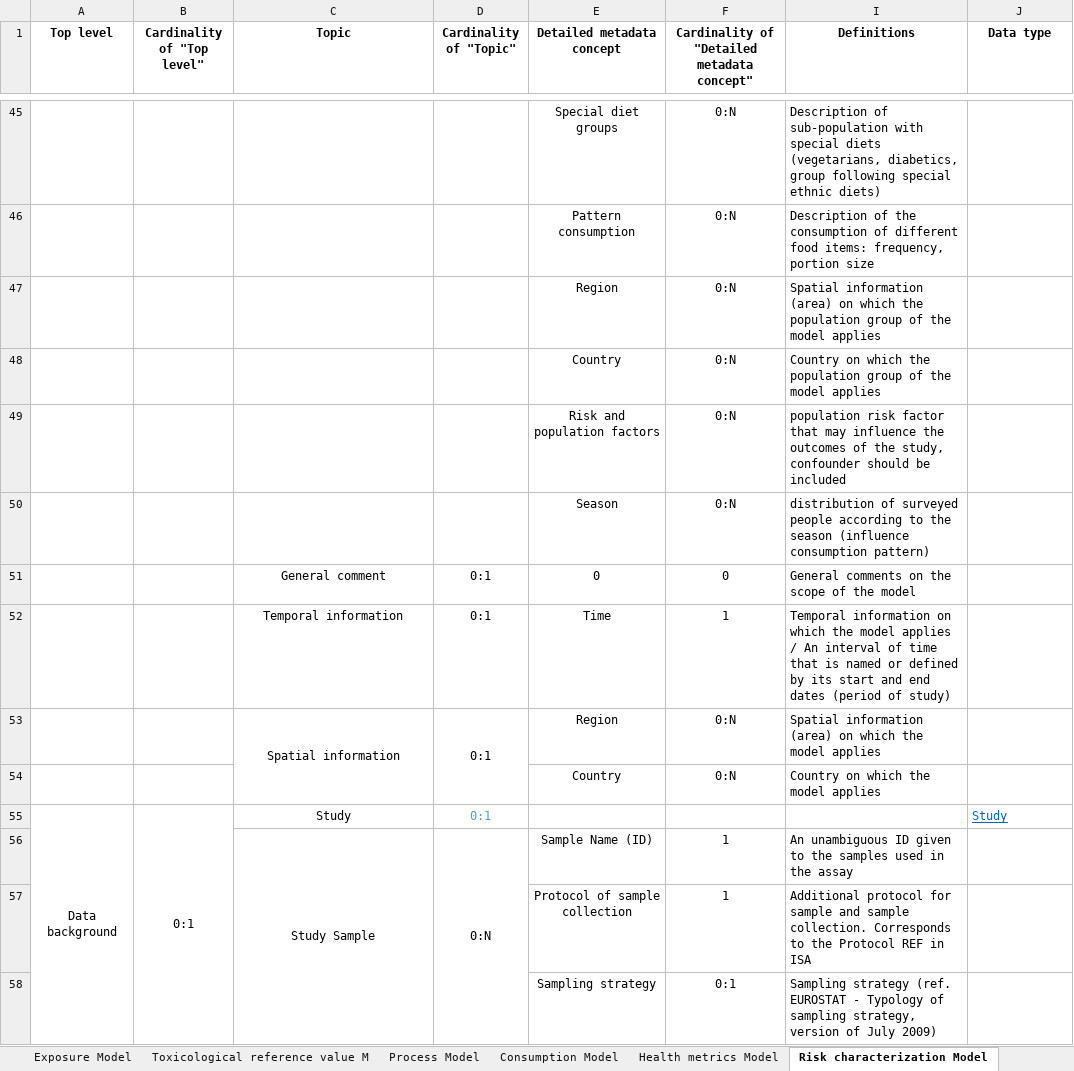
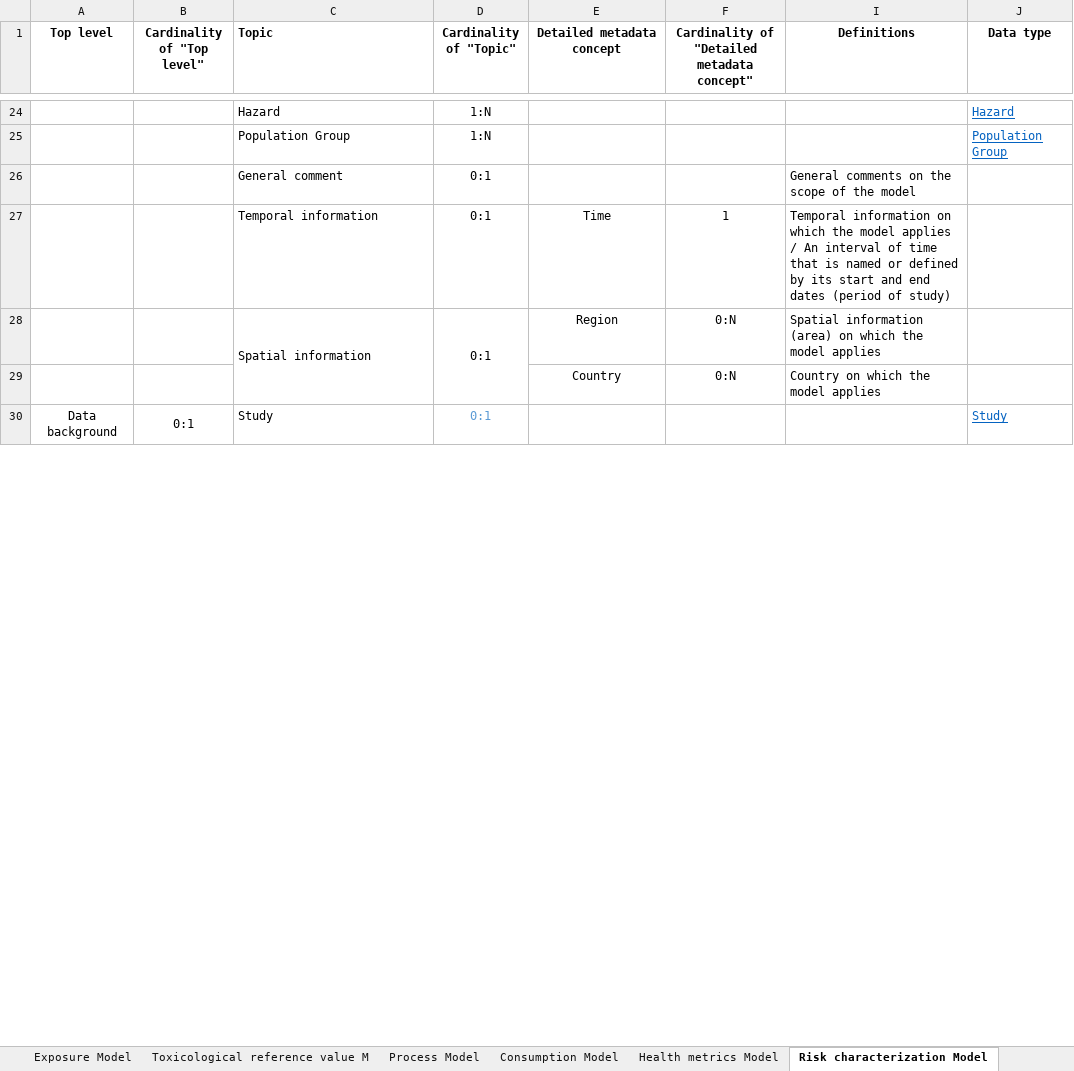
Before and after one commit to RakipInitiative/new_schemas, an Excel workbook: Metadata_ Master_Table_V1.0.xlsx, sheet Risk characterization Model, drawn as a sheet; only a part is shown, gaps mark what is left out; values as stored, in another font and other column widths than the file's, no borders; removed rows and columns are numbered as before the commit, all else as after; the diff covers the shown part only; the diff names each change by its address in the sheet, - before the commit and + after, or states it on an @@ line.

Commit message:
Update Metadata_ Master_Table_V1.0.xlsx

```diff
--- a/Metadata_ Master_Table_V1.0.xlsx (sheet Risk characterization Model)
+++ b/Metadata_ Master_Table_V1.0.xlsx (sheet Risk characterization Model)
-C1 alignment: center
+C1 alignment: left
-row 45:  |  |  |  | Special diet groups | 0:N | Description of sub-population with special diets (vegetarians, diabetics, group following special ethnic diets)
-row 46:  |  |  |  | Pattern consumption | 0:N | Description of the consumption of different food items: frequency, portion size
-row 47:  |  |  |  | Region | 0:N | Spatial information (area) on which the population group of the model applies
-row 48:  |  |  |  | Country | 0:N | Country on which the population group of the model applies
-row 49:  |  |  |  | Risk and population factors | 0:N | population risk factor that may influence the outcomes of the study, confounder should be included
-row 50:  |  |  |  | Season | 0:N | distribution of surveyed people according to the season (influence consumption pattern)
+row 24:  |  | Hazard | 1:N |  |  |  | Hazard
+row 25:  |  | Population Group | 1:N |  |  |  | Population Group
-C26:C28 alignment: center
+C26:C28 alignment: left
-E26 (Detailed metadata concept): 0
+E26 (Detailed metadata concept): (empty)
-F26: 0
+F26: (empty)
-C30 alignment: center
+C30 alignment: left
-row 56:  |  | Study Sample | 0:N | Sample Name (ID) | 1 | An unambiguous ID given to the samples used in the assay
-row 57:  |  |  |  | Protocol of sample collection | 1 | Additional protocol for sample and sample collection. Corresponds to the Protocol REF in ISA
-row 58:  |  |  |  | Sampling strategy | 0:1 | Sampling strategy (ref. EUROSTAT - Typology of sampling strategy, version of July 2009)
```
Also changed, not shown: 3 added rows, 35 removed rows, 5 edited cells, cell formats and merged cells elsewhere in this sheet, sheet Source att-Compar, sheet Baysian model, sheet QRA Model, sheet Source att-Micro subt, sheet Health metrics Model, sheet Consumption Model, formulas that keep their value, hidden cells.
